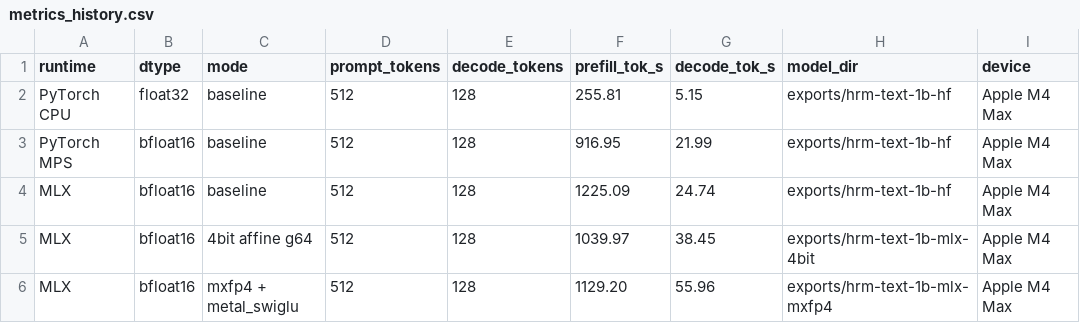
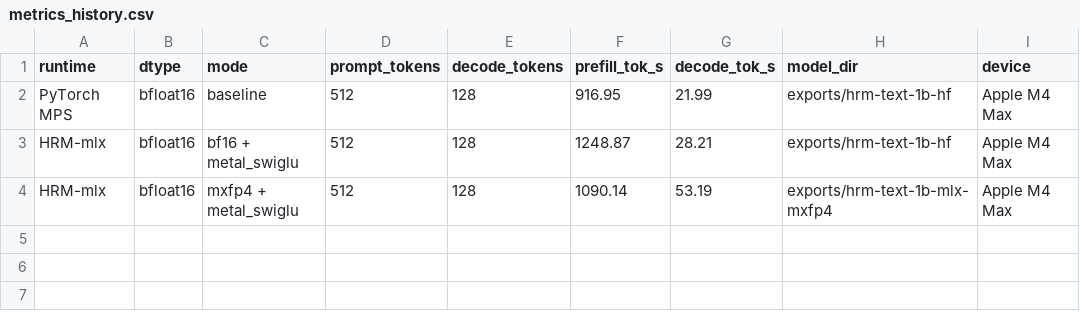
Before and after one commit to Aryagm/HRM-mlx, a CSV file: benchmarks/metrics_history.csv, drawn as a sheet.

```diff
--- a/benchmarks/metrics_history.csv
+++ b/benchmarks/metrics_history.csv
@@ -1,6 +1,4 @@
 runtime,dtype,mode,prompt_tokens,decode_tokens,prefill_tok_s,decode_tok_s,model_dir,device
-PyTorch CPU,float32,baseline,512,128,255.81,5.15,exports/hrm-text-1b-hf,Apple M4 Max
 PyTorch MPS,bfloat16,baseline,512,128,916.95,21.99,exports/hrm-text-1b-hf,Apple M4 Max
-MLX,bfloat16,baseline,512,128,1225.09,24.74,exports/hrm-text-1b-hf,Apple M4 Max
-MLX,bfloat16,4bit affine g64,512,128,1039.97,38.45,exports/hrm-text-1b-mlx-4bit,Apple M4 Max
-MLX,bfloat16,mxfp4 + metal_swiglu,512,128,1129.20,55.96,exports/hrm-text-1b-mlx-mxfp4,Apple M4 Max
+HRM-mlx,bfloat16,bf16 + metal_swiglu,512,128,1248.87,28.21,exports/hrm-text-1b-hf,Apple M4 Max
+HRM-mlx,bfloat16,mxfp4 + metal_swiglu,512,128,1090.14,53.19,exports/hrm-text-1b-mlx-mxfp4,Apple M4 Max
```
Also changed, not shown: 10 other files.
